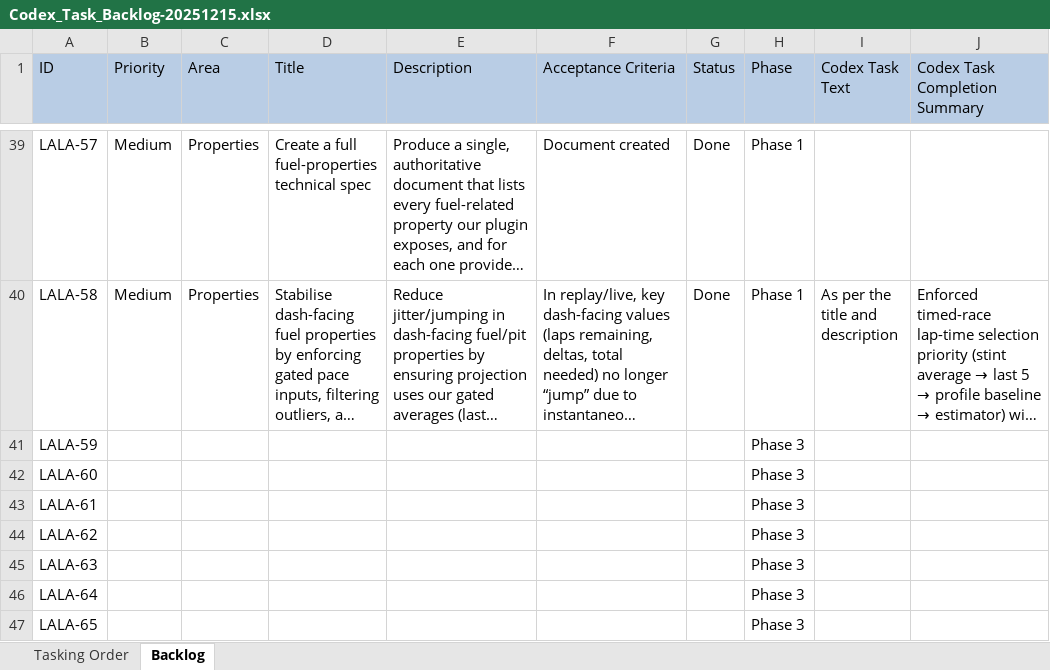
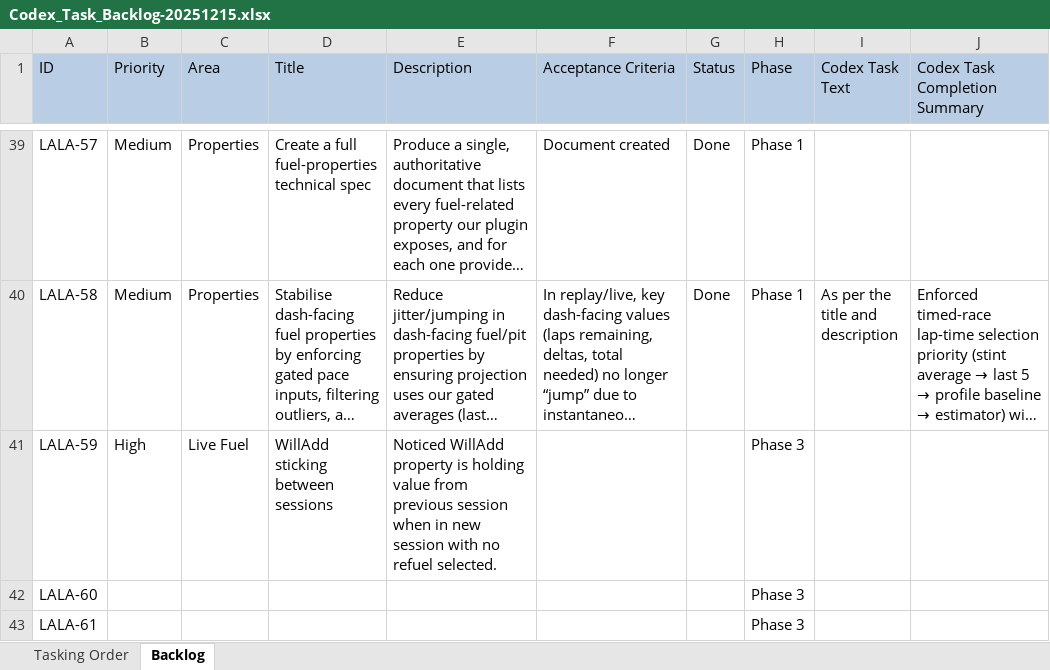
Before and after one commit to Lalabot77/LalaLaunchPlugin, an Excel workbook: Docs/Codex_Task_Backlog-20251215.xlsx, sheet Backlog, drawn as a sheet; only a part is shown, gaps mark what is left out; the shorter side is filled out with more unchanged rows; long unchanged cells end in …; values as stored, in another font and other column widths than the file's, no borders; the diff names each change by its address in the sheet, - before the commit and + after, or states it on an @@ line.

Commit message:
Update Codex task backlog spreadsheet
Revised Docs/Codex_Task_Backlog-20251215.xlsx with new or updated task information.

```diff
--- a/Docs/Codex_Task_Backlog-20251215.xlsx (sheet Backlog)
+++ b/Docs/Codex_Task_Backlog-20251215.xlsx (sheet Backlog)
-B41 (Priority): (empty)
+B41 (Priority): High
-C41 (Area): (empty)
+C41 (Area): Live Fuel
-D41 (Title): (empty)
+D41 (Title): WillAdd sticking between sessions
-E41 (Description): (empty)
+E41 (Description): Noticed WillAdd property is holding value from previous session when in new session with no refuel selected.
```
